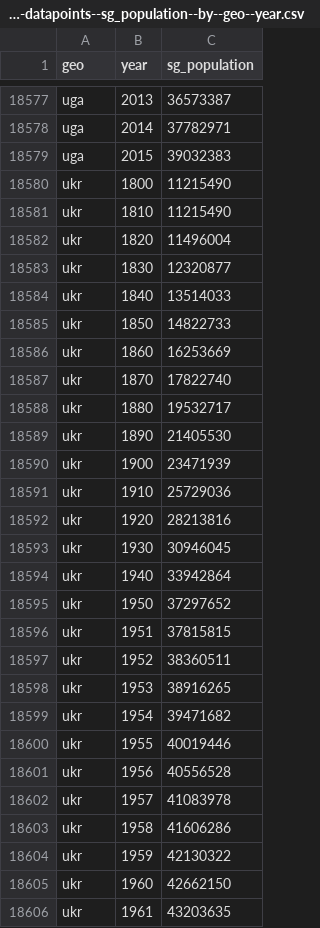
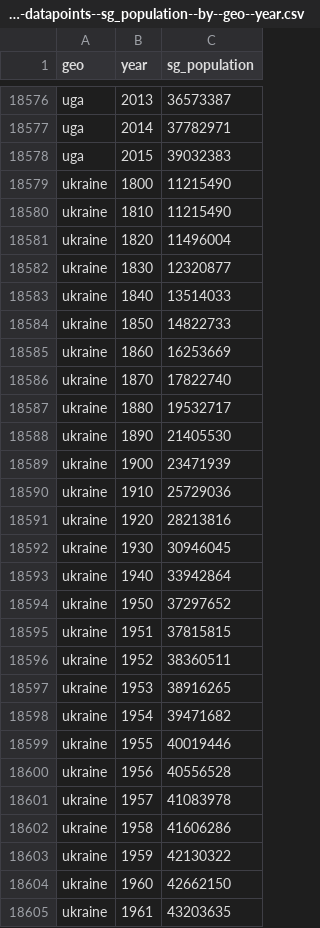
Before and after one commit to VS-work/ddf--gapminder_world-stub-4, a CSV file: ddf--datapoints--sg_population--by--geo--year.csv, drawn as a sheet; only a part is shown, gaps mark what is left out; the diff covers the shown part only.

```diff
--- a/ddf--datapoints--sg_population--by--geo--year.csv
+++ b/ddf--datapoints--sg_population--by--geo--year.csv
@@ -18579,28 +18578,28 @@ uga,2014,37782971
 uga,2015,39032383
-ukr,1800,11215490
-ukr,1810,11215490
-ukr,1820,11496004
-ukr,1830,12320877
-ukr,1840,13514033
-ukr,1850,14822733
-ukr,1860,16253669
-ukr,1870,17822740
-ukr,1880,19532717
-ukr,1890,21405530
-ukr,1900,23471939
-ukr,1910,25729036
-ukr,1920,28213816
-ukr,1930,30946045
-ukr,1940,33942864
-ukr,1950,37297652
-ukr,1951,37815815
-ukr,1952,38360511
-ukr,1953,38916265
-ukr,1954,39471682
-ukr,1955,40019446
-ukr,1956,40556528
-ukr,1957,41083978
-ukr,1958,41606286
-ukr,1959,42130322
-ukr,1960,42662150
-ukr,1961,43203635
+ukraine,1800,11215490
+ukraine,1810,11215490
+ukraine,1820,11496004
+ukraine,1830,12320877
+ukraine,1840,13514033
+ukraine,1850,14822733
+ukraine,1860,16253669
+ukraine,1870,17822740
+ukraine,1880,19532717
+ukraine,1890,21405530
+ukraine,1900,23471939
+ukraine,1910,25729036
+ukraine,1920,28213816
+ukraine,1930,30946045
+ukraine,1940,33942864
+ukraine,1950,37297652
+ukraine,1951,37815815
+ukraine,1952,38360511
+ukraine,1953,38916265
+ukraine,1954,39471682
+ukraine,1955,40019446
+ukraine,1956,40556528
+ukraine,1957,41083978
+ukraine,1958,41606286
+ukraine,1959,42130322
+ukraine,1960,42662150
+ukraine,1961,43203635
```
Also changed, not shown: 2 added rows, 1 removed row and 55 edited cells elsewhere in this file, ddf--concepts.csv, ddf--datapoints--energy_use_total--by--geo--year.csv, 3 other files.
